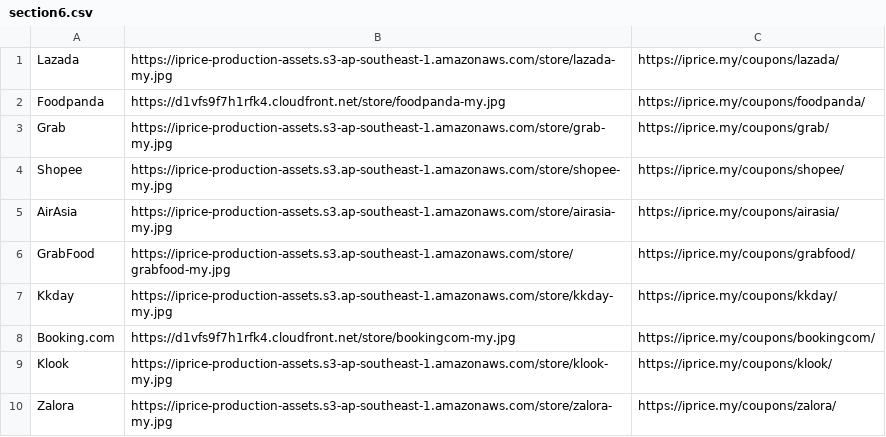
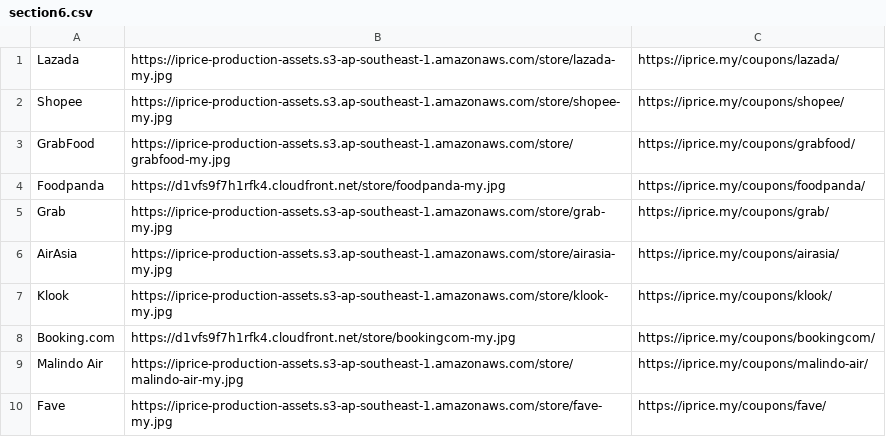
Before and after one commit to buihoanghai/toys, a CSV file: results/section6.csv, drawn as a sheet.

```diff
--- a/results/section6.csv
+++ b/results/section6.csv
@@ -1,10 +1,10 @@
 Lazada	https://iprice-production-assets.s3-ap-southeast-1.amazonaws.com/store/lazada-my.jpg	https://iprice.my/coupons/lazada/
+Shopee	https://iprice-production-assets.s3.ap-southeast-1.amazonaws.com/store/shopee-my.jpg	https://iprice.my/coupons/shopee/
+GrabFood	https://iprice-production-assets.s3.ap-southeast-1.amazonaws.com/store/grabfood-my.jpg	https://iprice.my/coupons/grabfood/
 Foodpanda	https://d1vfs9f7h1rfk4.cloudfront.net/store/foodpanda-my.jpg	https://iprice.my/coupons/foodpanda/
 Grab	https://iprice-production-assets.s3-ap-southeast-1.amazonaws.com/store/grab-my.jpg	https://iprice.my/coupons/grab/
-Shopee	https://iprice-production-assets.s3.ap-southeast-1.amazonaws.com/store/shopee-my.jpg	https://iprice.my/coupons/shopee/
 AirAsia	https://iprice-production-assets.s3.ap-southeast-1.amazonaws.com/store/airasia-my.jpg	https://iprice.my/coupons/airasia/
-GrabFood	https://iprice-production-assets.s3.ap-southeast-1.amazonaws.com/store/grabfood-my.jpg	https://iprice.my/coupons/grabfood/
-Kkday	https://iprice-production-assets.s3.ap-southeast-1.amazonaws.com/store/kkday-my.jpg	https://iprice.my/coupons/kkday/
+Klook	https://iprice-production-assets.s3-ap-southeast-1.amazonaws.com/store/klook-my.jpg	https://iprice.my/coupons/klook/
 Booking.com	https://d1vfs9f7h1rfk4.cloudfront.net/store/bookingcom-my.jpg	https://iprice.my/coupons/bookingcom/
-Klook	https://iprice-production-assets.s3-ap-southeast-1.amazonaws.com/store/klook-my.jpg	https://iprice.my/coupons/klook/
-Zalora	https://iprice-production-assets.s3-ap-southeast-1.amazonaws.com/store/zalora-my.jpg	https://iprice.my/coupons/zalora/
+Malindo Air	https://iprice-production-assets.s3-ap-southeast-1.amazonaws.com/store/malindo-air-my.jpg	https://iprice.my/coupons/malindo-air/
+Fave	https://iprice-production-assets.s3-ap-southeast-1.amazonaws.com/store/fave-my.jpg	https://iprice.my/coupons/fave/
```
Also changed, not shown: parse-csv/data/Homepage - MY.csv, 21 other files.
